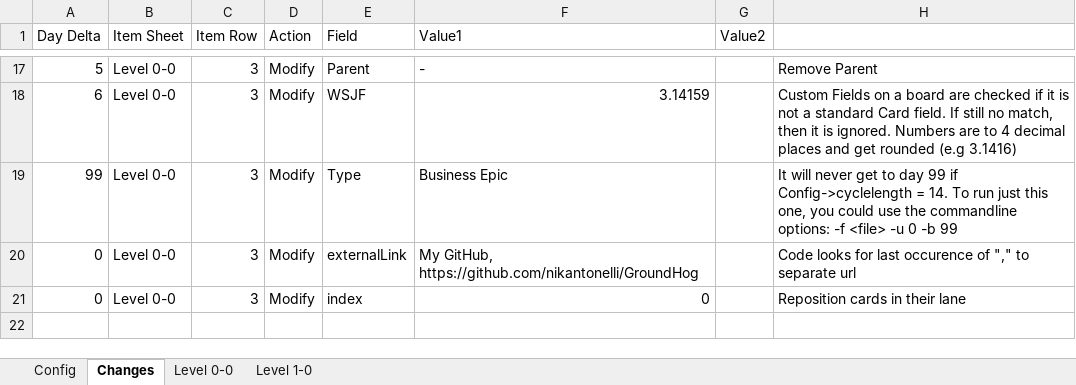
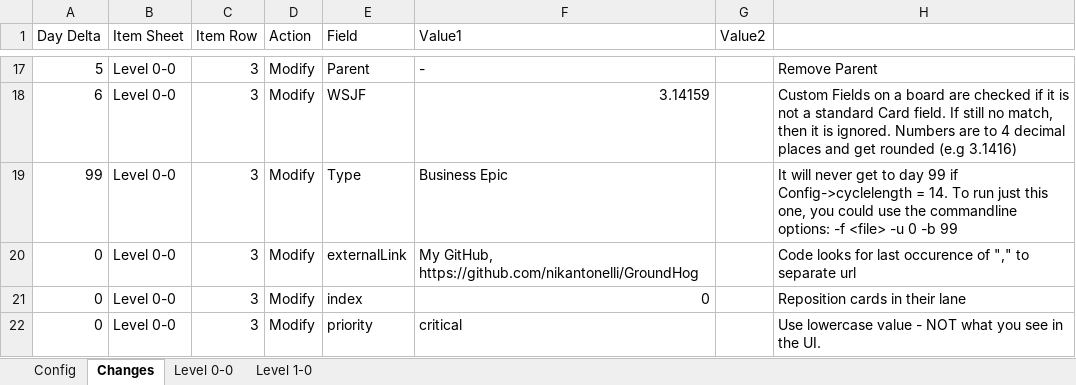
Before and after one commit to nikantonelli/Groundhog, an Excel workbook: Scrum Teams_example.xlsx, sheet Changes, drawn as a sheet; only a part is shown, gaps mark what is left out; values as stored, in another font and other column widths than the file's, no borders; conditional formats not drawn; the diff names each change by its address in the sheet, - before the commit and + after, or states it on an @@ line.

Commit message:
Small changes to excel spreadsheet example

```diff
--- a/Scrum Teams_example.xlsx (sheet Changes)
+++ b/Scrum Teams_example.xlsx (sheet Changes)
+row 22: 0 | Level 0-0 | 3 | Modify | priority | critical |  | Use lowercase value - NOT what you see in the UI.
```
Also changed, not shown: 3 other files.
